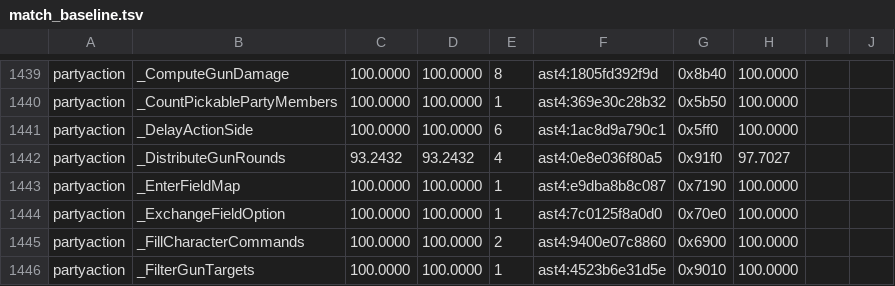
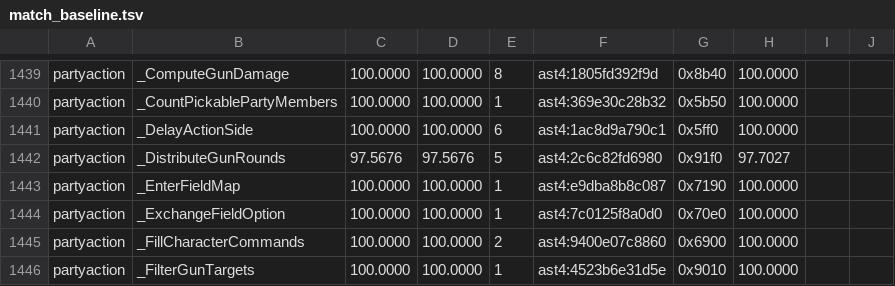
Before and after one commit to sushi-shi/giten-decomp, a TSV file: config/match_baseline.tsv, drawn as a sheet; only a part is shown, gaps mark what is left out.

Commit message:
match: bank gun row-end address score

```diff
--- a/config/match_baseline.tsv
+++ b/config/match_baseline.tsv
@@ -1441,3 +1441,3 @@ partyaction	_CountPickablePartyMembers	100.0000	100.0000	1	ast4:369e30c28b32	0x5
 partyaction	_DelayActionSide	100.0000	100.0000	6	ast4:1ac8d9a790c1	0x5ff0	100.0000	
-partyaction	_DistributeGunRounds	93.2432	93.2432	4	ast4:0e8e036f80a5	0x91f0	97.7027	
+partyaction	_DistributeGunRounds	97.5676	97.5676	5	ast4:2c6c82fd6980	0x91f0	97.7027	
 partyaction	_EnterFieldMap	100.0000	100.0000	1	ast4:e9dba8b8c087	0x7190	100.0000	
```
